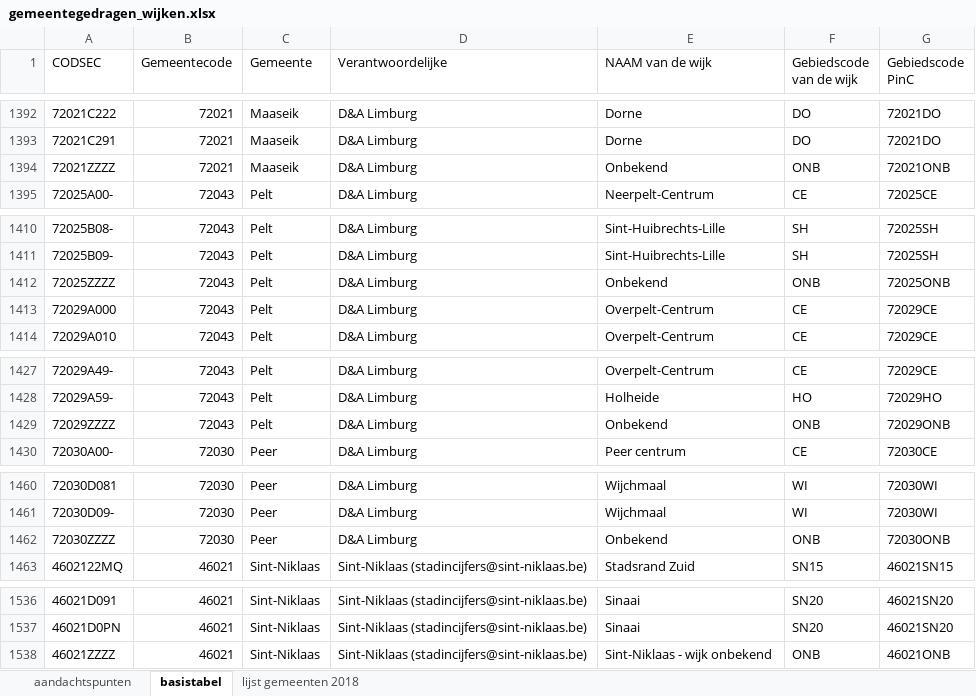
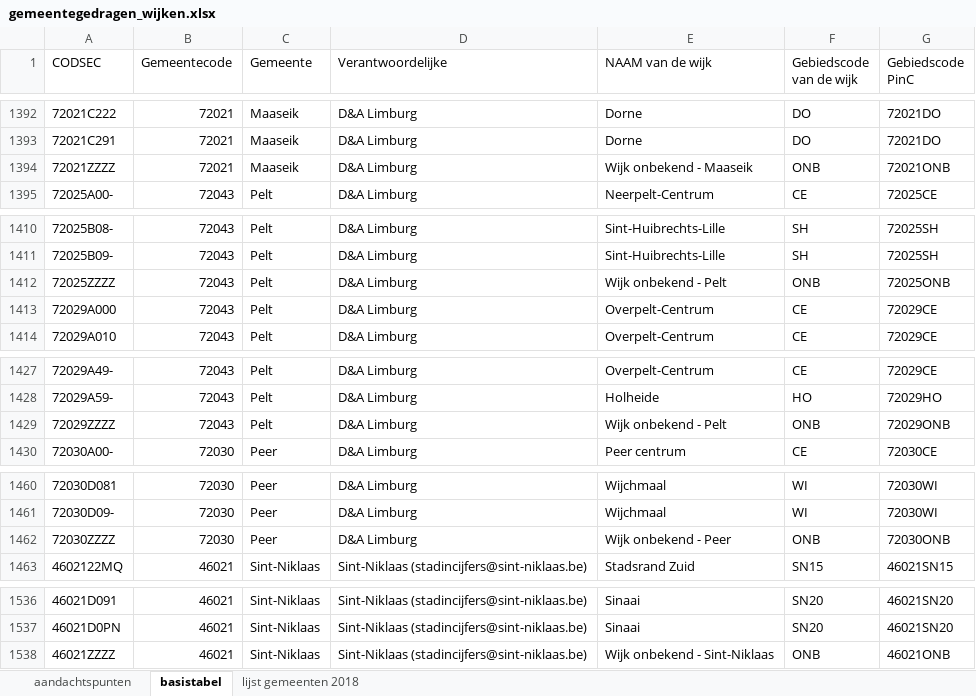
Before and after one commit to provinciesincijfers/gebiedsniveaus, an Excel workbook: gemeente_statsec_wijken/gemeentegedragen_wijken.xlsx, sheet basistabel, drawn as a sheet; only a part is shown, gaps mark what is left out; values as stored, in another font and other column widths than the file's, no borders; the diff covers the shown part only; the diff names each change by its address in the sheet, - before the commit and + after, or states it on an @@ line.

Commit message:
wijk onbekend geharmoniseerd

```diff
--- a/gemeente_statsec_wijken/gemeentegedragen_wijken.xlsx (sheet basistabel)
+++ b/gemeente_statsec_wijken/gemeentegedragen_wijken.xlsx (sheet basistabel)
-E1394 (NAAM van de wijk): Onbekend
+E1394 (NAAM van de wijk): Wijk onbekend - Maaseik
-E1412 (NAAM van de wijk): Onbekend
+E1412 (NAAM van de wijk): Wijk onbekend - Pelt
-E1429 (NAAM van de wijk): Onbekend
+E1429 (NAAM van de wijk): Wijk onbekend - Pelt
-E1462 (NAAM van de wijk): Onbekend
+E1462 (NAAM van de wijk): Wijk onbekend - Peer
-E1538 (NAAM van de wijk): Sint-Niklaas - wijk onbekend
+E1538 (NAAM van de wijk): Wijk onbekend - Sint-Niklaas
```
Also changed, not shown: 10 edited cells elsewhere in this sheet.
